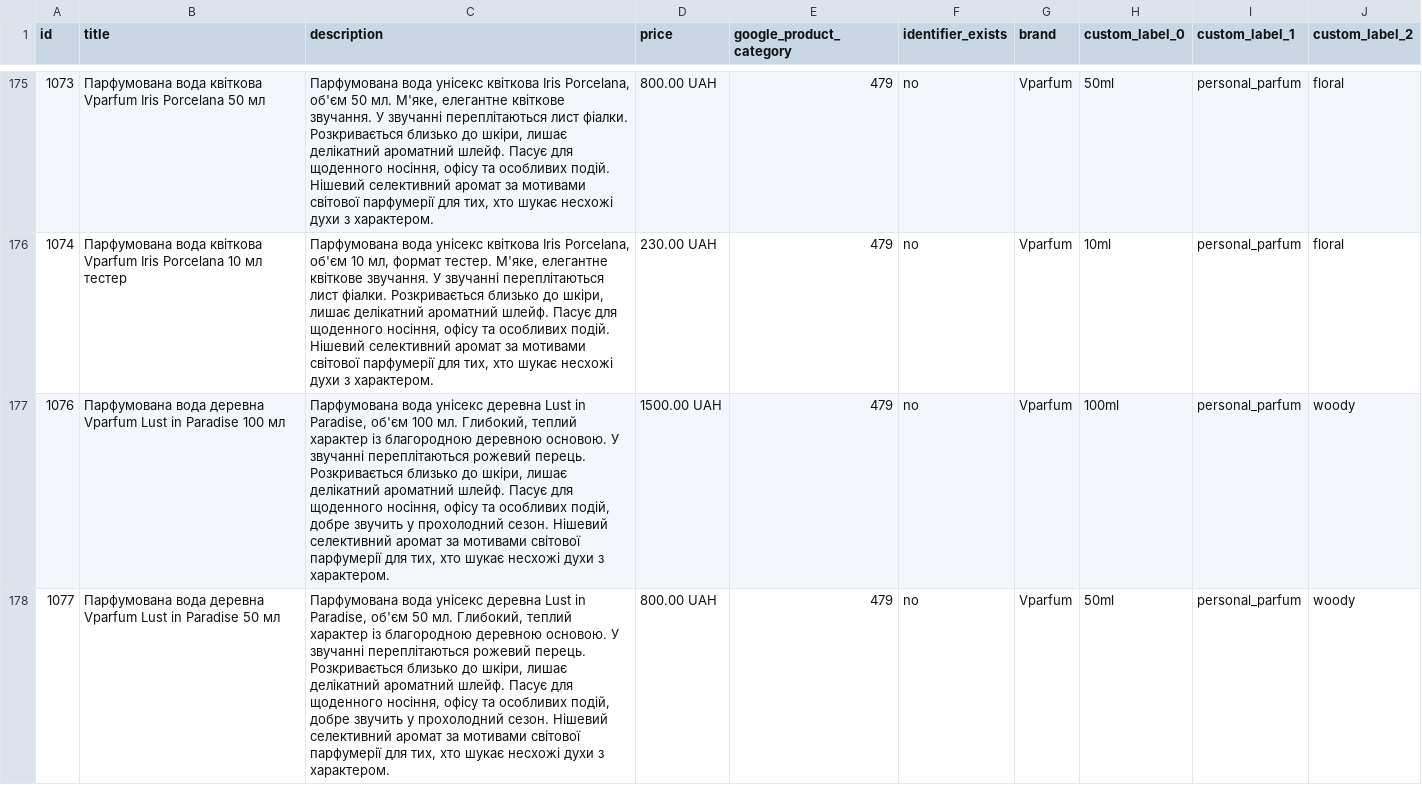
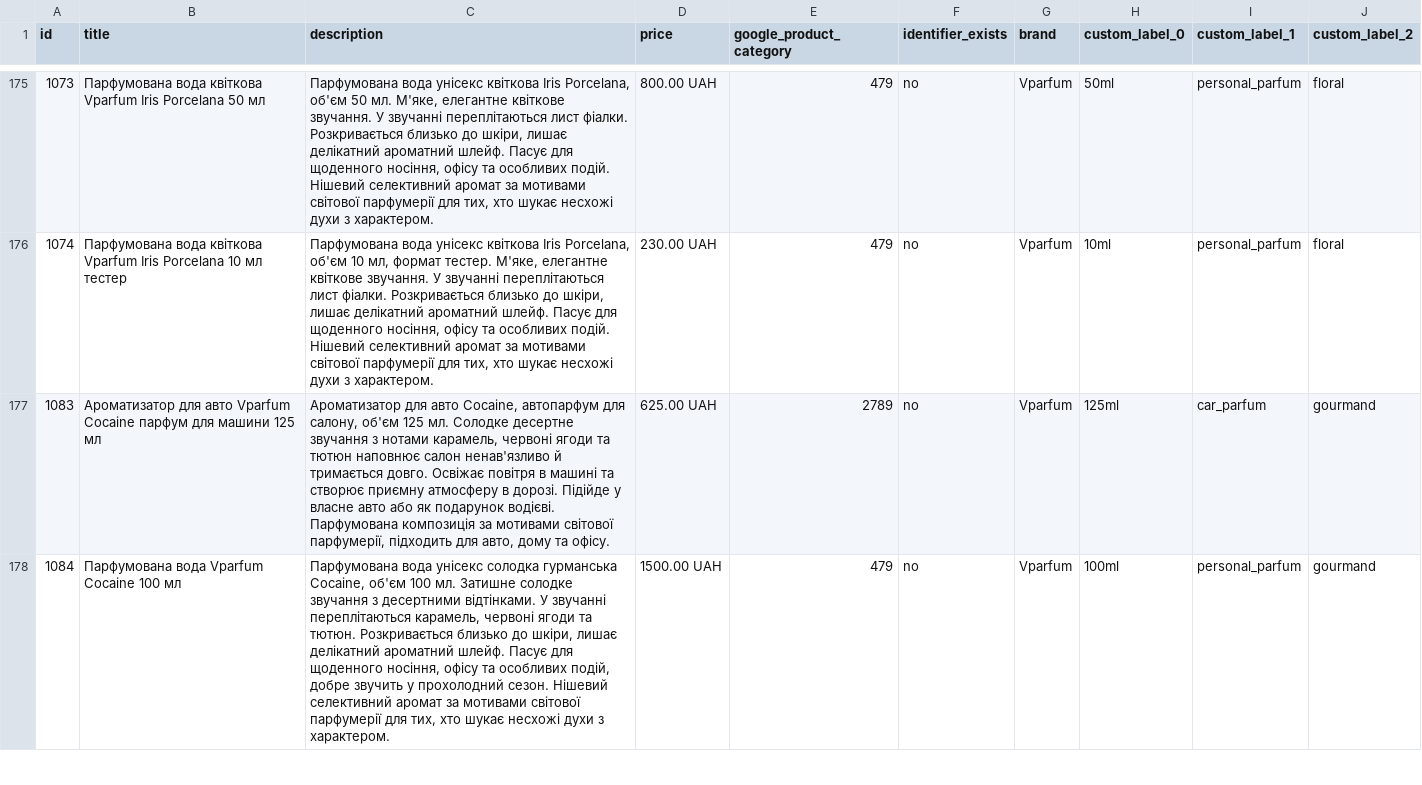
Before and after one commit to killertrafic-lgtm/vparfum-feed-cleaner, a CSV file: docs/vparfum-supplemental.csv, drawn as a sheet; only a part is shown, gaps mark what is left out; the shorter side is filled out with more unchanged rows; the diff covers the shown part only; the diff names each change by its address in the sheet, - before the commit and + after, or states it on an @@ line.

```diff
--- a/docs/vparfum-supplemental.csv
+++ b/docs/vparfum-supplemental.csv
-row 177: 1076 | Парфумована вода деревна Vparfum Lust in Paradise 100 мл | Парфумована вода унісекс деревна Lust in Paradise, об'єм 100 мл. Глибокий, теплий характер із благородною деревною основою. У звучанні переплітаються рожевий перець. Розкривається близько до шкіри, лишає делікатний ароматний шлейф. Пасує для щоденного носіння, офісу та особливих подій, добре звучить у прохолодний сезон. Нішевий селективний аромат за мотивами світової парфумерії для тих, хто шукає несхожі духи з характером. | 1500.00 UAH | 479 | no | Vparfum | 100ml | personal_parfum | woody
-row 178: 1077 | Парфумована вода деревна Vparfum Lust in Paradise 50 мл | Парфумована вода унісекс деревна Lust in Paradise, об'єм 50 мл. Глибокий, теплий характер із благородною деревною основою. У звучанні переплітаються рожевий перець. Розкривається близько до шкіри, лишає делікатний ароматний шлейф. Пасує для щоденного носіння, офісу та особливих подій, добре звучить у прохолодний сезон. Нішевий селективний аромат за мотивами світової парфумерії для тих, хто шукає несхожі духи з характером. | 800.00 UAH | 479 | no | Vparfum | 50ml | personal_parfum | woody
```
Also changed, not shown: 4 removed rows elsewhere in this file.
